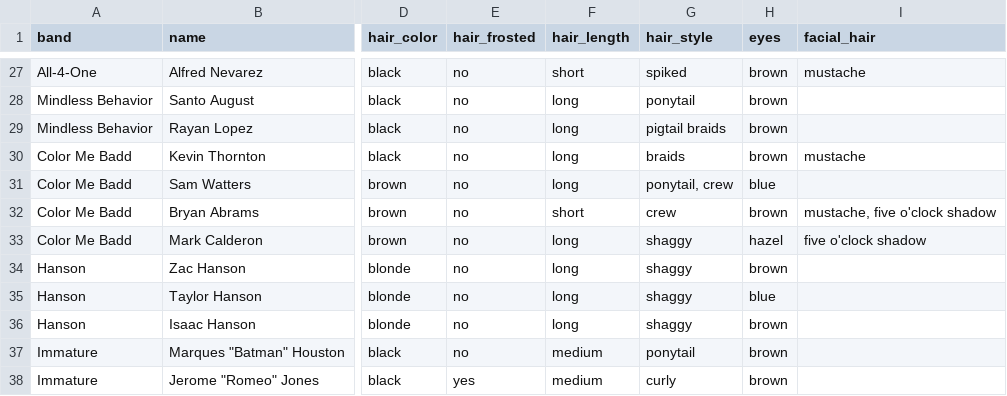
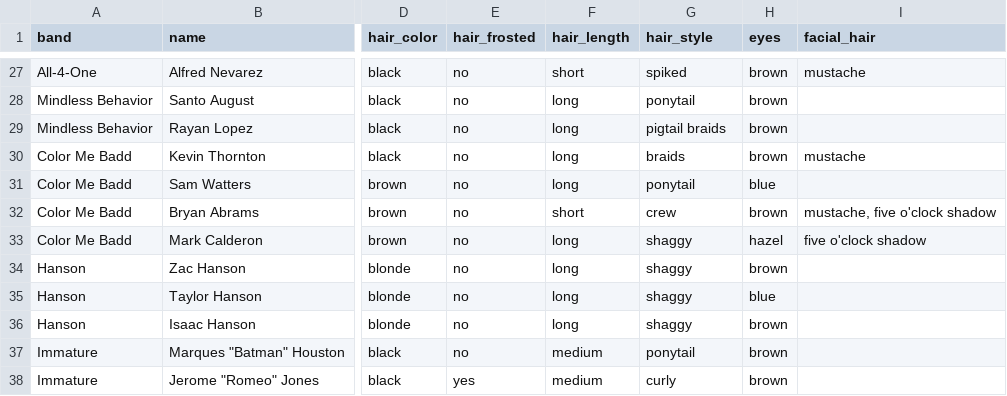
Before and after one commit to the-pudding/boybands, a CSV file: src/assets/data/boys.csv, drawn as a sheet; only a part is shown, gaps mark what is left out; the diff names each change by its address in the sheet, - before the commit and + after, or states it on an @@ line.

```diff
--- a/src/assets/data/boys.csv
+++ b/src/assets/data/boys.csv
-G31 (hair_style): ponytail, crew
+G31 (hair_style): ponytail
```
Also changed, not shown: 1 other file.
